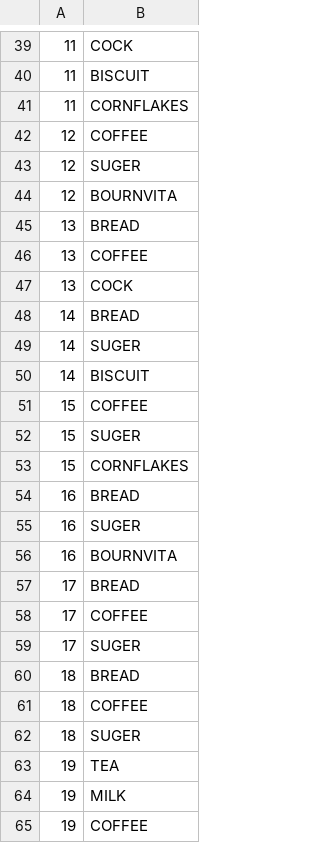
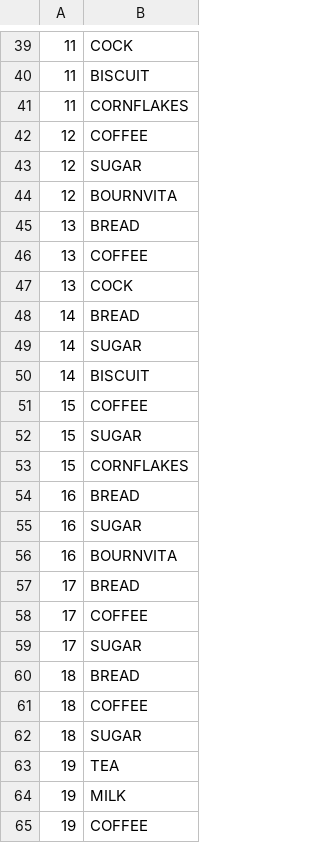
Before and after one commit to Desbordante/desbordante-core, a CSV file: test_input_data/transactional_data/rules-kaggle.csv, drawn as a sheet; only a part is shown, gaps mark what is left out.

```diff
--- a/test_input_data/transactional_data/rules-kaggle.csv
+++ b/test_input_data/transactional_data/rules-kaggle.csv
@@ -42,3 +42,3 @@
 12,COFFEE
-12,SUGER
+12,SUGAR
 12,BOURNVITA
@@ -48,9 +48,9 @@
 14,BREAD
-14,SUGER
+14,SUGAR
 14,BISCUIT
 15,COFFEE
-15,SUGER
+15,SUGAR
 15,CORNFLAKES
 16,BREAD
-16,SUGER
+16,SUGAR
 16,BOURNVITA
@@ -58,6 +58,6 @@
 17,COFFEE
-17,SUGER
+17,SUGAR
 18,BREAD
 18,COFFEE
-18,SUGER
+18,SUGAR
 19,TEA
```
Also changed, not shown: test_input_data/TestAR.csv, test_input_data/transactional_data/rules-kaggle-rows-2.csv, 1 other file.
